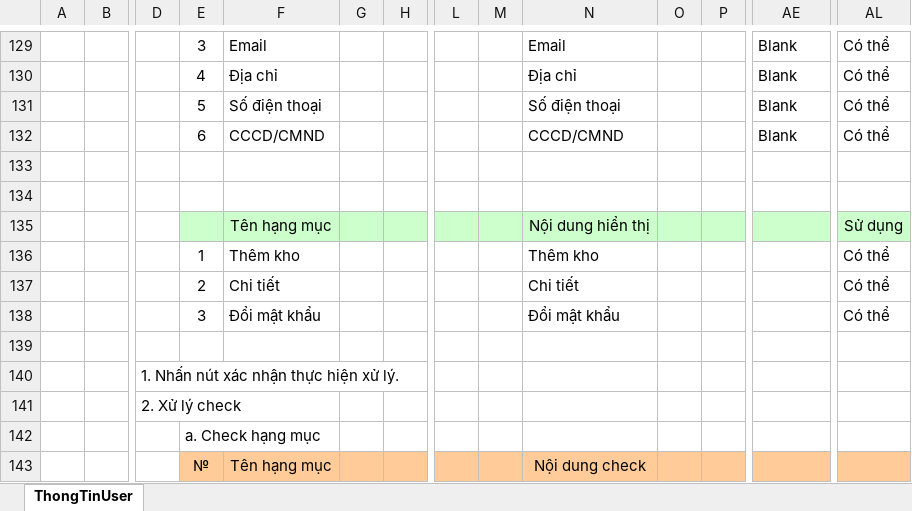
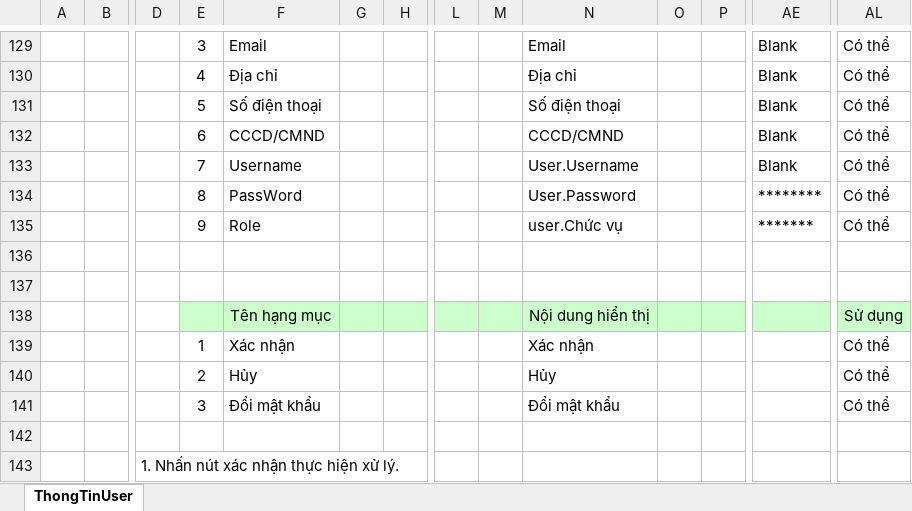
Before and after one commit to khanh1908/BaoCao_nhom9, an Excel workbook: ThietKe/UserInfo.xlsx, sheet ThongTinUser, drawn as a sheet; only a part is shown, gaps mark what is left out; the shorter side is filled out with more unchanged rows; values as stored, in another font and other column widths than the file's, no borders; charts and pictures not drawn; addresses are those after the commit; rows hold the shown columns only; the diff covers the shown part only; the diff names each change by its address in the sheet, - before the commit and + after, or states it on an @@ line.

```diff
--- a/ThietKe/UserInfo.xlsx (sheet ThongTinUser)
+++ b/ThietKe/UserInfo.xlsx (sheet ThongTinUser)
+row 133:  |  |  | 7 | Username |  |  |  |  | User.Username |  |  | Blank | Có thể
+row 134:  |  |  | 8 | PassWord |  |  |  |  | User.Password |  |  | ******** | Có thể
+row 135:  |  |  | 9 | Role |  |  |  |  | user.Chức vụ |  |  | ******* | Có thể
-F139: Thêm kho
+F139: Xác nhận
-N139: Thêm kho
+N139: Xác nhận
-F140: Chi tiết
+F140: Hủy
-N140: Chi tiết
+N140: Hủy
```
Also changed, not shown: 3 removed rows, 8 edited cells and merged cells elsewhere in this sheet, charts or pictures, 2 other files.
